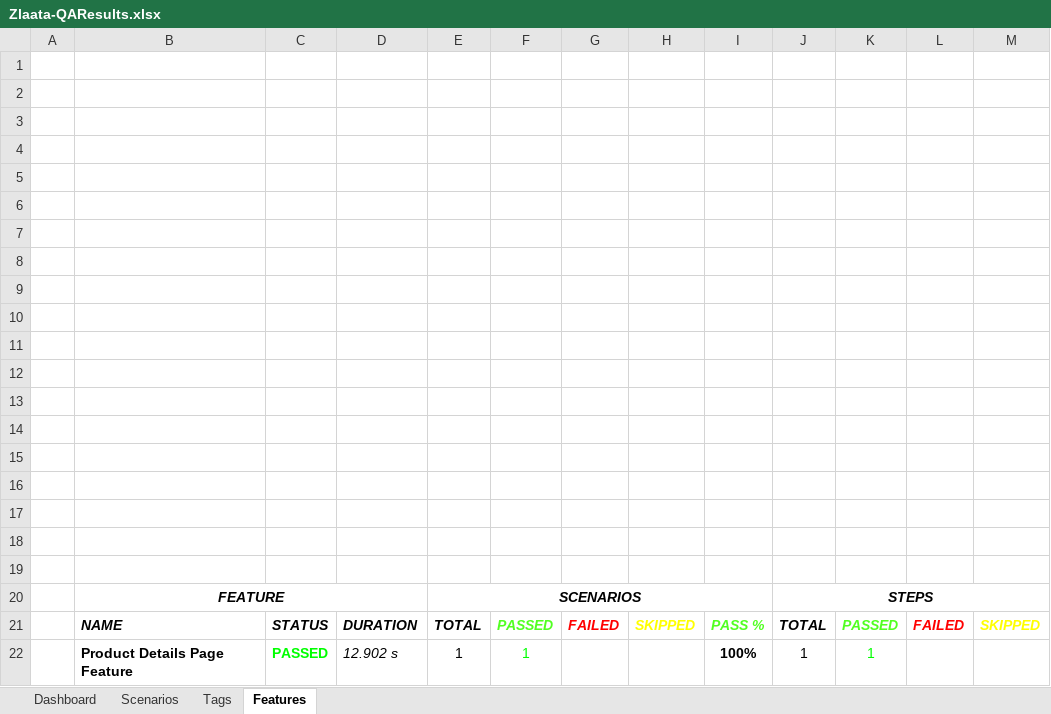
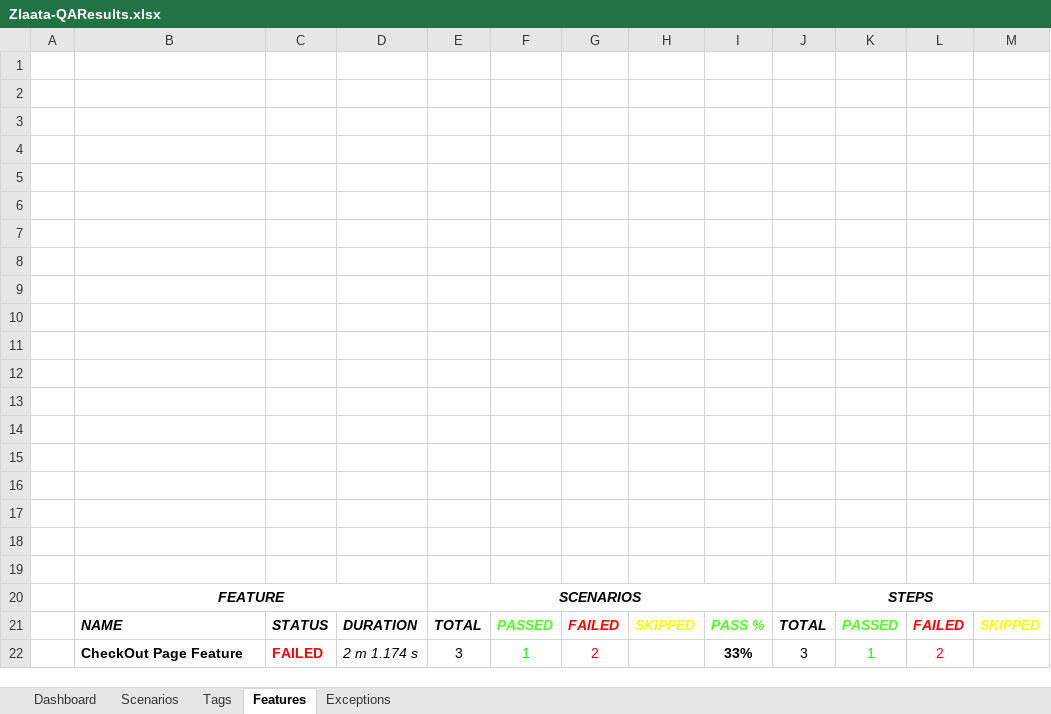
Before and after one commit to zlaataautomation-pixel/zlaata, an Excel workbook: reports/Extent-Report/Zlaata-QAResults.xlsx, sheet Features, drawn as a sheet; values as stored, in another font and other column widths than the file's, no borders; charts and pictures not drawn; removed rows and columns are numbered as before the commit, all else as after; the diff names each change by its address in the sheet, - before the commit and + after, or states it on an @@ line.

Commit message:
New update checkout page 17:55

```diff
--- a/reports/Extent-Report/Zlaata-QAResults.xlsx (sheet Features)
+++ b/reports/Extent-Report/Zlaata-QAResults.xlsx (sheet Features)
+sheet tab: Exceptions
-row 22:  | Product Details Page Feature | PASSED | 12.902 s | 1 | 1 |  |  | 100% | 1 | 1
+row 22:  | CheckOut Page Feature | FAILED | 2 m 1.174 s | 3 | 1 | 2 |  | 33% | 3 | 1 | 2
```
Also changed, not shown: sheet Dashboard, sheet Tags, sheet Scenarios, charts or pictures, 12 other files.
